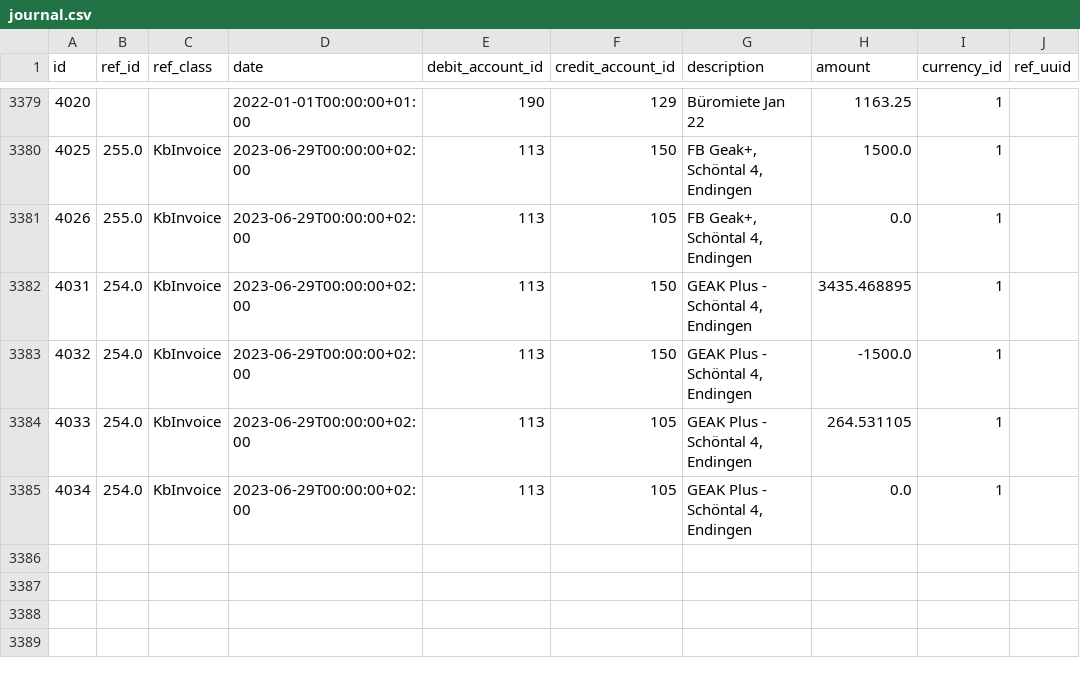
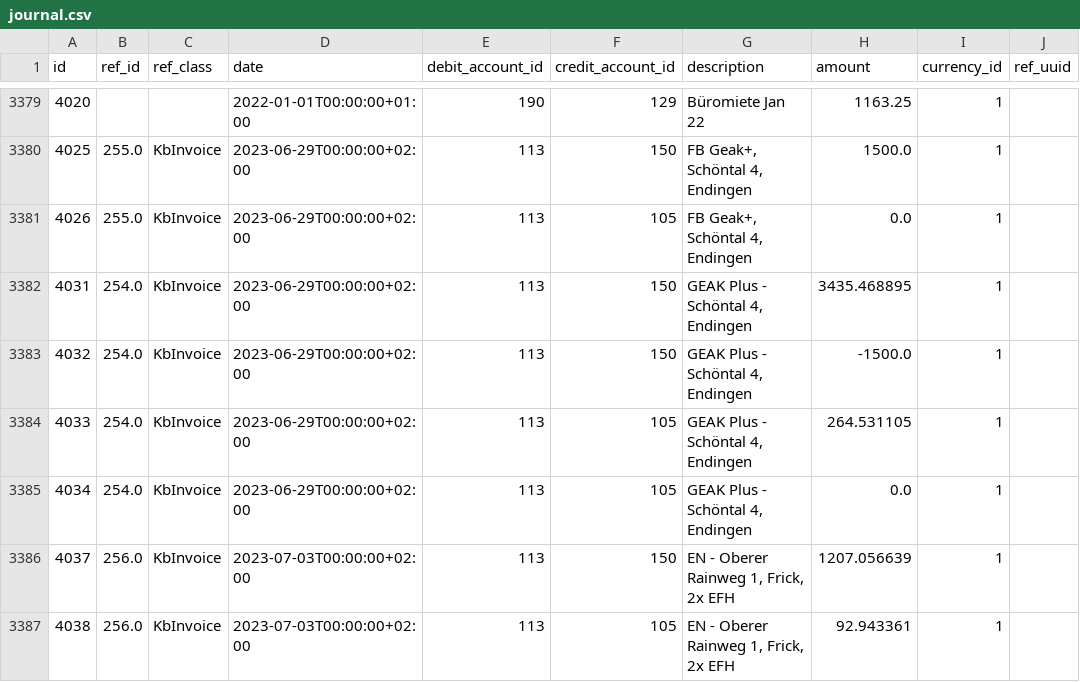
Before and after one commit to rogerxlk/ecolution-analytics-app, a CSV file: bexio/data/raw/journal.csv, drawn as a sheet; only a part is shown, gaps mark what is left out; the diff names each change by its address in the sheet, - before the commit and + after, or states it on an @@ line.

```diff
--- a/bexio/data/raw/journal.csv
+++ b/bexio/data/raw/journal.csv
+row 3386: 4037 | 256.0 | KbInvoice | 2023-07-03T00:00:00+02:00 | 113 | 150 | EN - Oberer Rainweg 1, Frick, 2x EFH | 1207.056639 | 1
+row 3387: 4038 | 256.0 | KbInvoice | 2023-07-03T00:00:00+02:00 | 113 | 105 | EN - Oberer Rainweg 1, Frick, 2x EFH | 92.943361 | 1
```
Also changed, not shown: bexio/data/raw/invoices.csv, bexio/data/raw/offers.csv, 5 other files.
